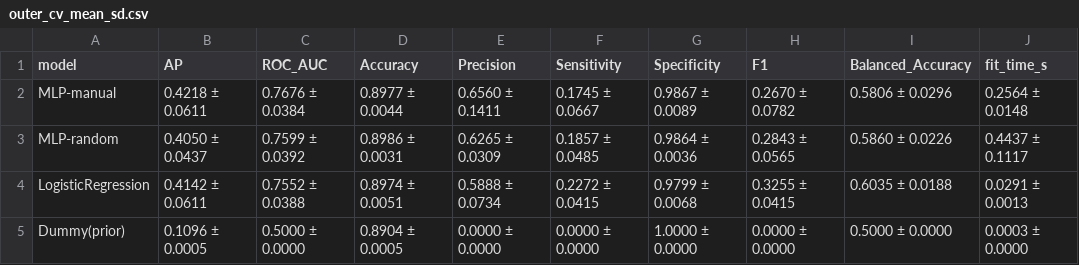
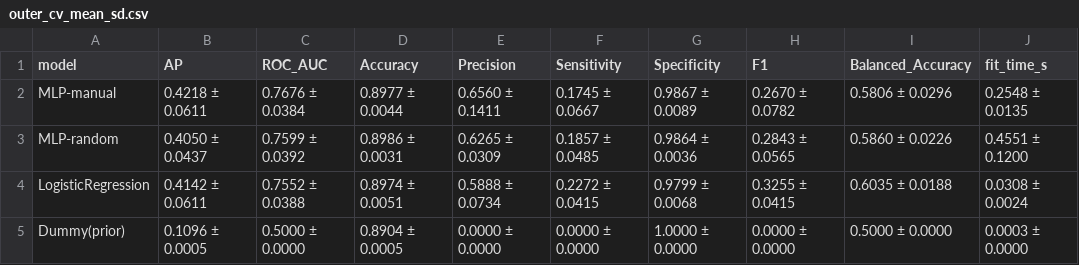
Before and after one commit to ibrahimalpsoy/ysa-midterm-bank-mlp, a CSV file: results/outer_cv_mean_sd.csv, drawn as a sheet.

```diff
--- a/results/outer_cv_mean_sd.csv
+++ b/results/outer_cv_mean_sd.csv
@@ -1,5 +1,5 @@
 model,AP,ROC_AUC,Accuracy,Precision,Sensitivity,Specificity,F1,Balanced_Accuracy,fit_time_s
-MLP-manual,0.4218 ± 0.0611,0.7676 ± 0.0384,0.8977 ± 0.0044,0.6560 ± 0.1411,0.1745 ± 0.0667,0.9867 ± 0.0089,0.2670 ± 0.0782,0.5806 ± 0.0296,0.2564 ± 0.0148
-MLP-random,0.4050 ± 0.0437,0.7599 ± 0.0392,0.8986 ± 0.0031,0.6265 ± 0.0309,0.1857 ± 0.0485,0.9864 ± 0.0036,0.2843 ± 0.0565,0.5860 ± 0.0226,0.4437 ± 0.1117
-LogisticRegression,0.4142 ± 0.0611,0.7552 ± 0.0388,0.8974 ± 0.0051,0.5888 ± 0.0734,0.2272 ± 0.0415,0.9799 ± 0.0068,0.3255 ± 0.0415,0.6035 ± 0.0188,0.0291 ± 0.0013
+MLP-manual,0.4218 ± 0.0611,0.7676 ± 0.0384,0.8977 ± 0.0044,0.6560 ± 0.1411,0.1745 ± 0.0667,0.9867 ± 0.0089,0.2670 ± 0.0782,0.5806 ± 0.0296,0.2548 ± 0.0135
+MLP-random,0.4050 ± 0.0437,0.7599 ± 0.0392,0.8986 ± 0.0031,0.6265 ± 0.0309,0.1857 ± 0.0485,0.9864 ± 0.0036,0.2843 ± 0.0565,0.5860 ± 0.0226,0.4551 ± 0.1200
+LogisticRegression,0.4142 ± 0.0611,0.7552 ± 0.0388,0.8974 ± 0.0051,0.5888 ± 0.0734,0.2272 ± 0.0415,0.9799 ± 0.0068,0.3255 ± 0.0415,0.6035 ± 0.0188,0.0308 ± 0.0024
 Dummy(prior),0.1096 ± 0.0005,0.5000 ± 0.0000,0.8904 ± 0.0005,0.0000 ± 0.0000,0.0000 ± 0.0000,1.0000 ± 0.0000,0.0000 ± 0.0000,0.5000 ± 0.0000,0.0003 ± 0.0000
```
Also changed, not shown: results/manual_search_results.csv, results/manual_search_results_per_fold.csv, 37 other files.
